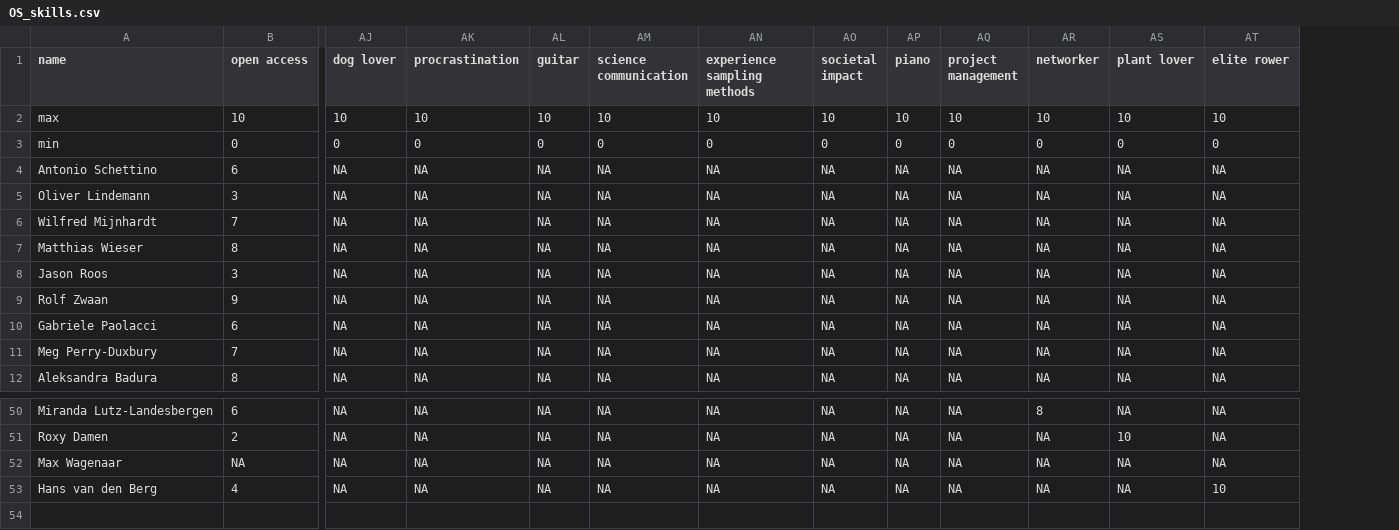
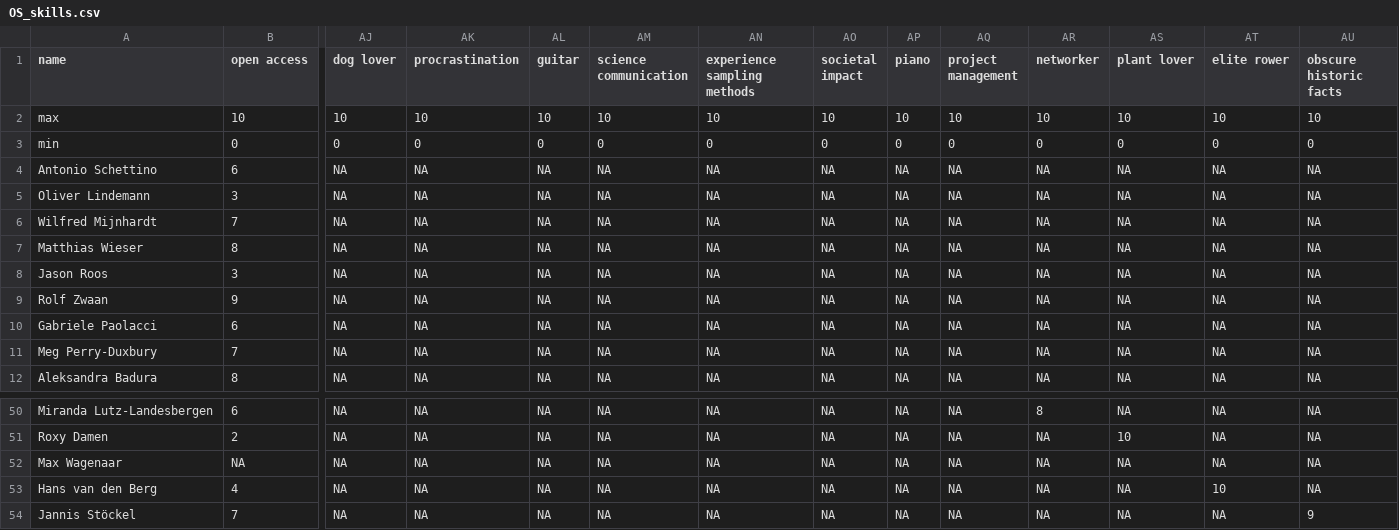
Before and after one commit to osc-rotterdam/osc-rotterdam.github.io, a CSV file: static/OS_skills.csv, drawn as a sheet; only a part is shown, gaps mark what is left out; rows hold the shown columns only; the diff names each change by its address in the sheet, - before the commit and + after, or states it on an @@ line.

Commit message:
OSCR Member: Jannis Stöckel

```diff
--- a/static/OS_skills.csv
+++ b/static/OS_skills.csv
+column AU (obscure historic facts), rows 2-12: 10 | 0 | NA | NA | NA | NA | NA | NA | NA | NA | NA; rows 50-53: all NA
+row 54: Jannis Stöckel | 7 | NA | NA | NA | NA | NA | NA | NA | NA | NA | NA | NA | 9
```
Also changed, not shown: 5 other files.
